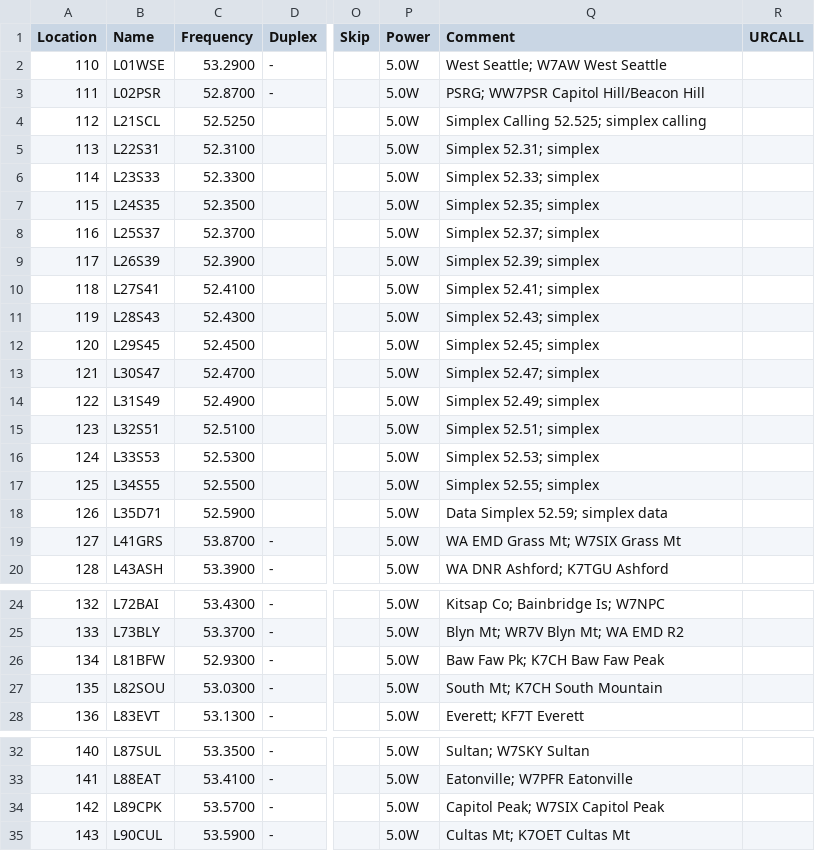
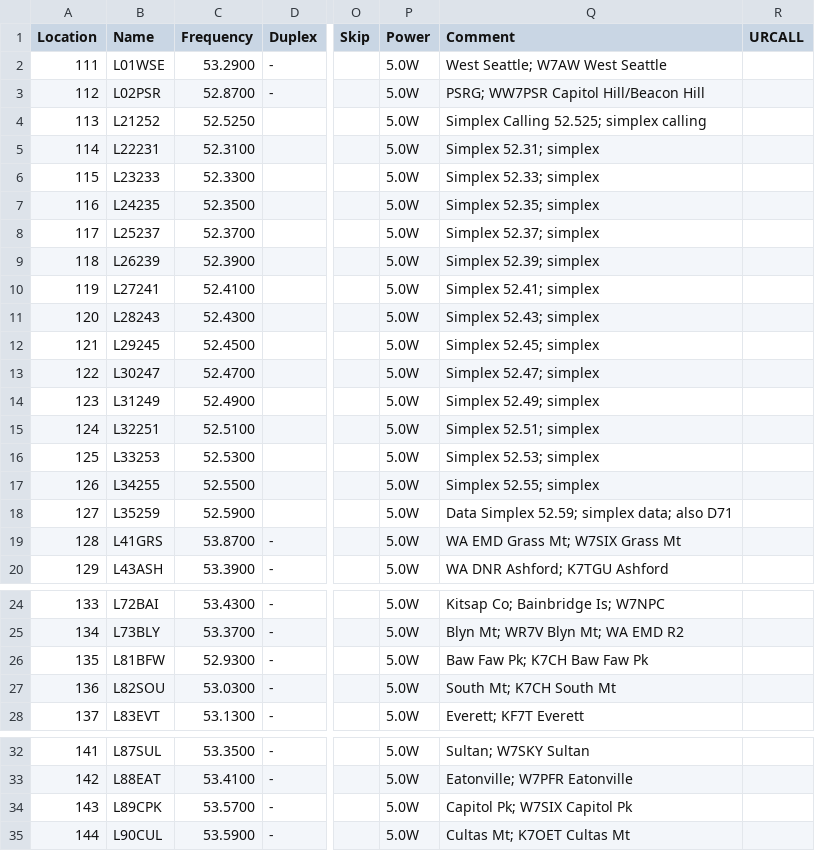
Before and after one commit to efalk/SeattleACS, a CSV file: ACS_LOW_chirp.csv, drawn as a sheet; only a part is shown, gaps mark what is left out; the diff names each change by its address in the sheet, - before the commit and + after, or states it on an @@ line.

```diff
--- a/ACS_LOW_chirp.csv
+++ b/ACS_LOW_chirp.csv
@@ column A (Location) renumbered from row 2 down @@
-B4 (Name): L21SCL
+B4 (Name): L21252
-B5 (Name): L22S31
+B5 (Name): L22231
-B6 (Name): L23S33
+B6 (Name): L23233
-B7 (Name): L24S35
+B7 (Name): L24235
-B8 (Name): L25S37
+B8 (Name): L25237
-B9 (Name): L26S39
+B9 (Name): L26239
-B10 (Name): L27S41
+B10 (Name): L27241
-B11 (Name): L28S43
+B11 (Name): L28243
-B12 (Name): L29S45
+B12 (Name): L29245
-B13 (Name): L30S47
+B13 (Name): L30247
-B14 (Name): L31S49
+B14 (Name): L31249
-B15 (Name): L32S51
+B15 (Name): L32251
-B16 (Name): L33S53
+B16 (Name): L33253
-B17 (Name): L34S55
+B17 (Name): L34255
-B18 (Name): L35D71
+B18 (Name): L35259
-Q18 (Comment): Data Simplex 52.59; simplex data
+Q18 (Comment): Data Simplex 52.59; simplex data; also D71
-Q26 (Comment): Baw Faw Pk; K7CH Baw Faw Peak
+Q26 (Comment): Baw Faw Pk; K7CH Baw Faw Pk
-Q27 (Comment): South Mt; K7CH South Mountain
+Q27 (Comment): South Mt; K7CH South Mt
-Q34 (Comment): Capitol Peak; W7SIX Capitol Peak
+Q34 (Comment): Capitol Pk; W7SIX Capitol Pk
```
Also changed, not shown: ACS_LOW_RT.csv, ACS_VHF_UHF_RT.csv, 7 other files.
